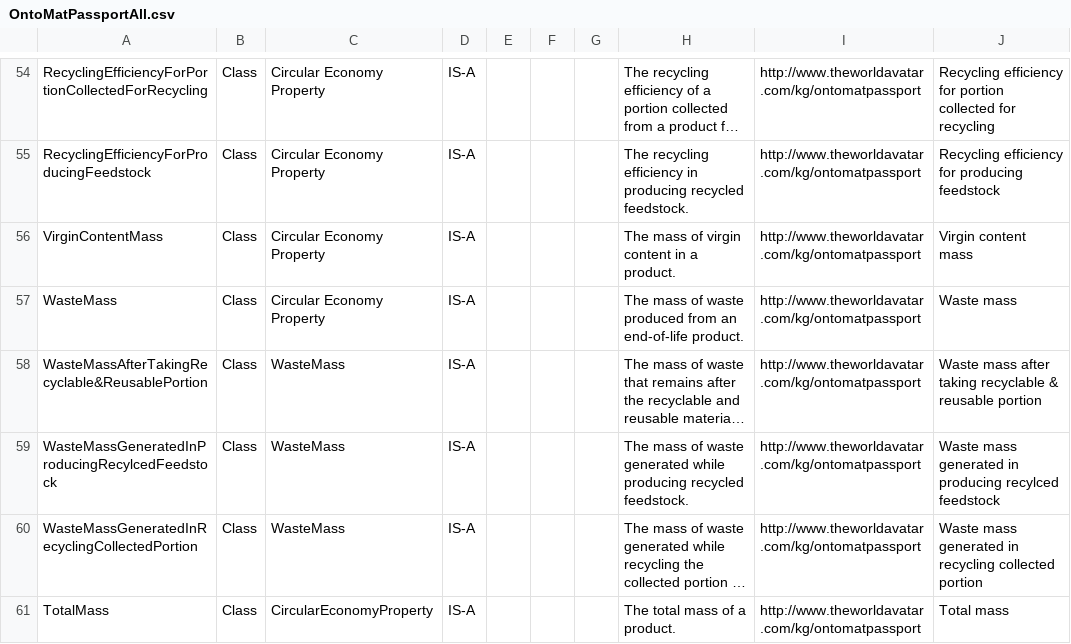
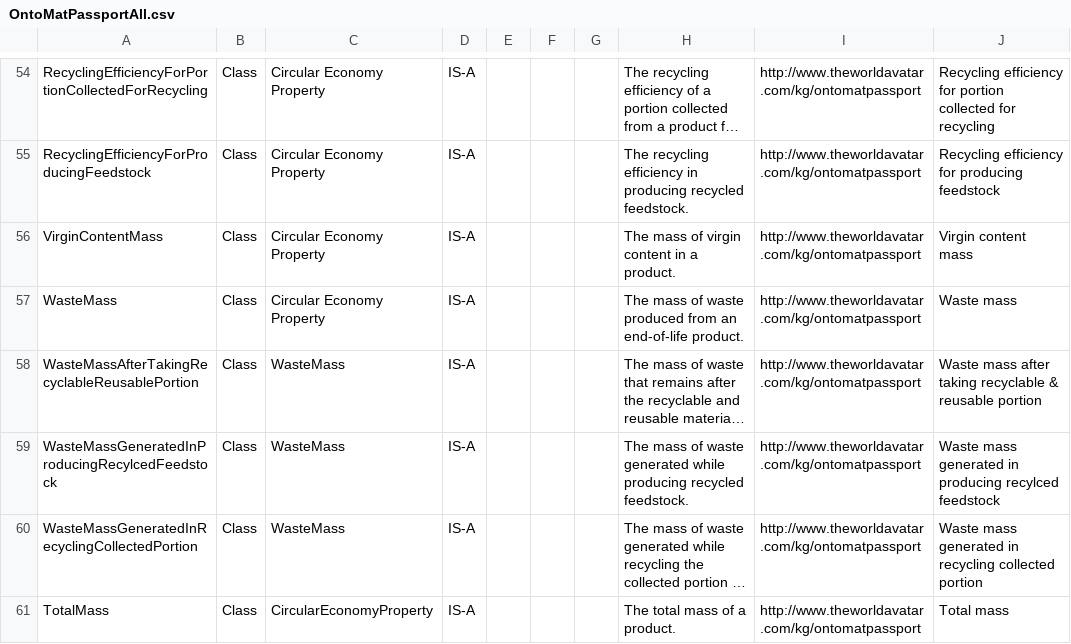
Before and after one commit to TheWorldAvatar/ontology, a CSV file: ontology/ontomatpassport/OntoMatPassportAll.csv, drawn as a sheet; only a part is shown, gaps mark what is left out; long unchanged cells end in …; the diff names each change by its address in the sheet, - before the commit and + after, or states it on an @@ line.

```diff
--- a/ontology/ontomatpassport/OntoMatPassportAll.csv
+++ b/ontology/ontomatpassport/OntoMatPassportAll.csv
-A58: WasteMassAfterTakingRecyclable&ReusablePortion
+A58: WasteMassAfterTakingRecyclableReusablePortion
```
Also changed, not shown: ontology/ontomatpassport/OntoMatPassport.csv, 6 other files.
